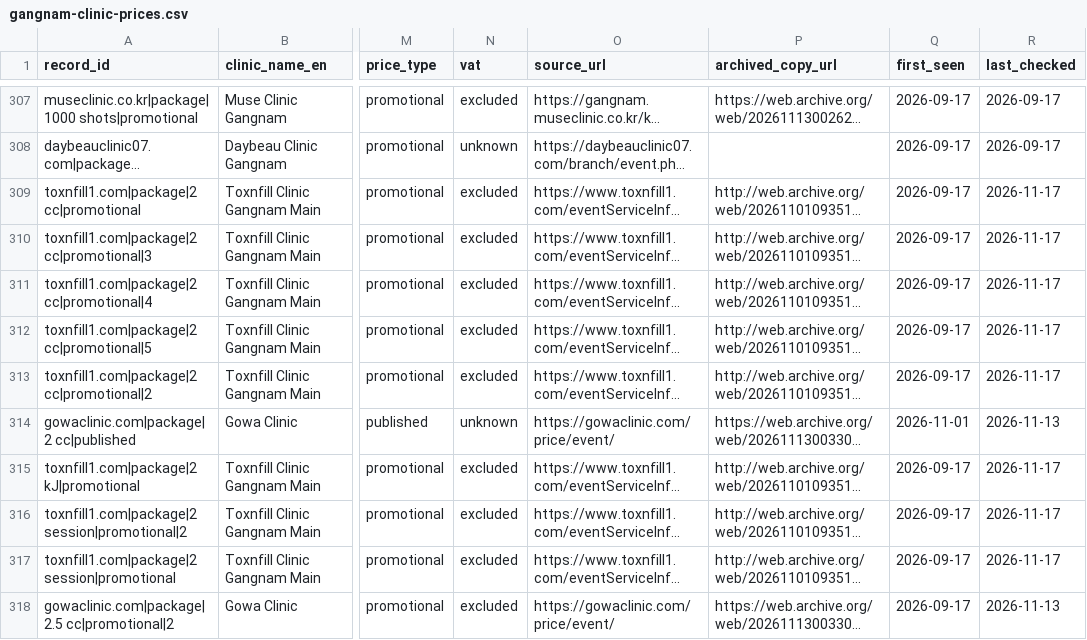
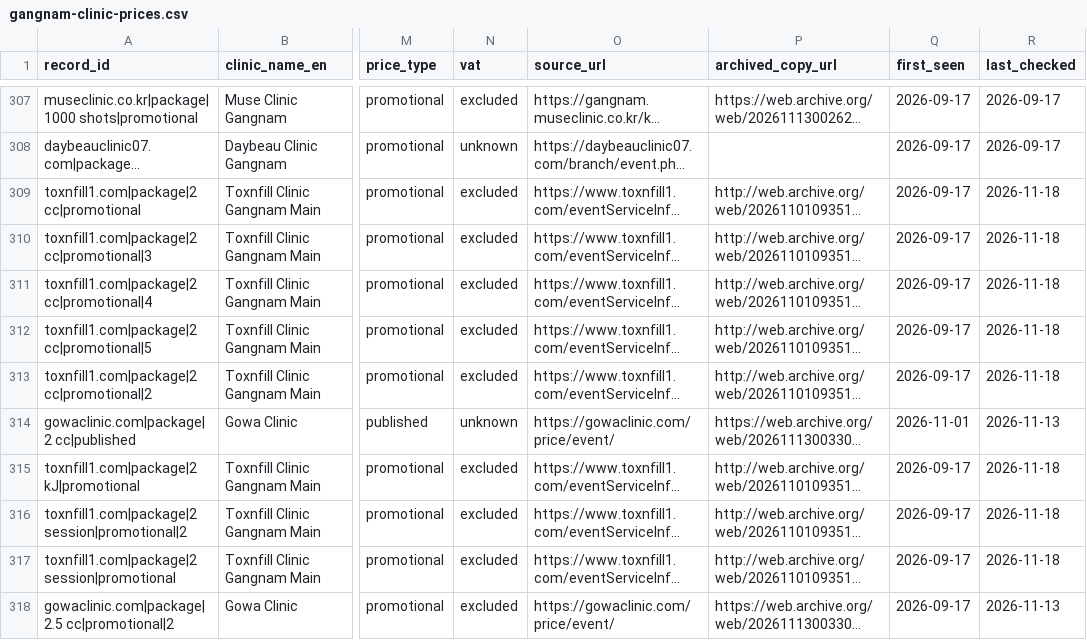
Before and after one commit to ikboo242-del/gangnam-clinic-prices, a CSV file: gangnam-clinic-prices.csv, drawn as a sheet; only a part is shown, gaps mark what is left out; long unchanged cells end in …; the diff covers the shown part only; the diff names each change by its address in the sheet, - before the commit and + after, or states it on an @@ line.

```diff
--- a/gangnam-clinic-prices.csv
+++ b/gangnam-clinic-prices.csv
-R309:R313 (last_checked): 2026-11-17
+R309:R313 (last_checked): 2026-11-18
-R315:R317 (last_checked): 2026-11-17
+R315:R317 (last_checked): 2026-11-18
```
Also changed, not shown: 112 edited cells elsewhere in this file, 1 other file.
